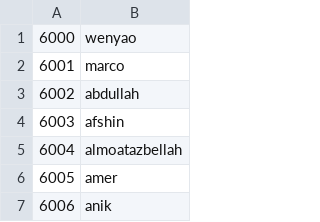
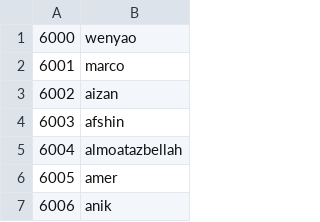
Before and after one commit to shawenyao/blockchain, a CSV file: node_ids.csv, drawn as a sheet; only a part is shown.

Commit message:
Update node_ids.csv

```diff
--- a/node_ids.csv
+++ b/node_ids.csv
@@ -2,3 +2,3 @@
 6001,marco
-6002,abdullah
+6002,aizan
 6003,afshin
```
